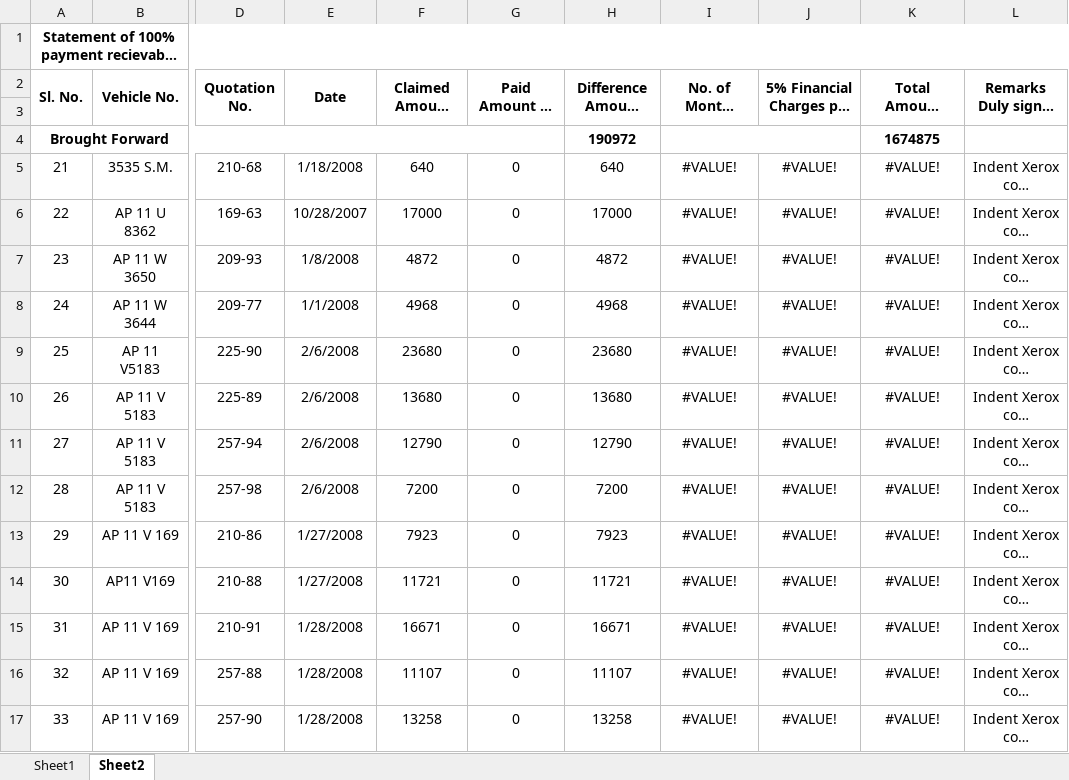
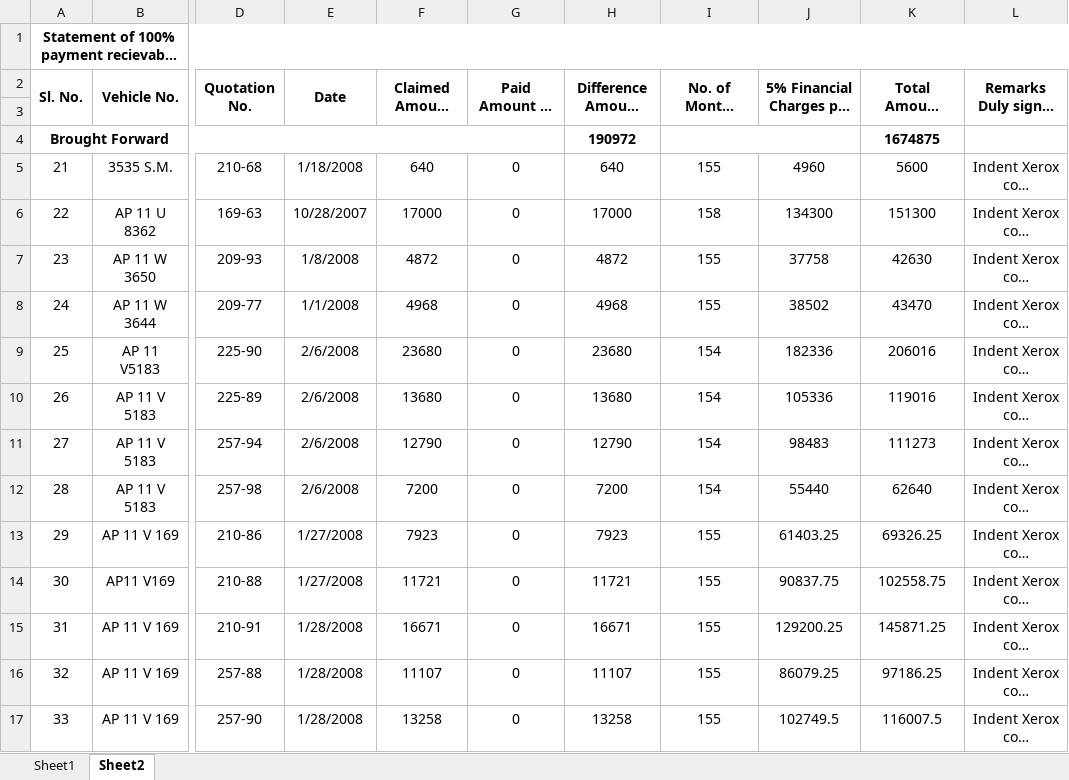
Before and after one commit to sankarasarma/GHMC, an Excel workbook: src/main/resource/File No.1.xlsx, sheet Sheet2, drawn as a sheet; only a part is shown, gaps mark what is left out; long unchanged cells end in …; values as stored, in another font and other column widths than the file's, no borders; the diff covers the shown part only; the diff names each change by its address in the sheet, - before the commit and + after, or states it on an @@ line.

```diff
--- a/src/main/resource/File No.1.xlsx (sheet Sheet2)
+++ b/src/main/resource/File No.1.xlsx (sheet Sheet2)
-I5: #VALUE!
+I5: 155
-J5: #VALUE!
+J5: 4960
-K5: #VALUE!
+K5: 5600
-I6: #VALUE!
+I6: 158
-J6: #VALUE!
+J6: 134300
-K6: #VALUE!
+K6: 151300
-I7:I8: #VALUE!
+I7:I8: 155
-J7: #VALUE!
+J7: 37758
-K7: #VALUE!
+K7: 42630
-J8: #VALUE!
+J8: 38502
-K8: #VALUE!
+K8: 43470
-I9:I12: #VALUE!
+I9:I12: 154
-J9: #VALUE!
+J9: 182336
-K9: #VALUE!
+K9: 206016
-J10: #VALUE!
+J10: 105336
-K10: #VALUE!
+K10: 119016
-J11: #VALUE!
+J11: 98483
-K11: #VALUE!
+K11: 111273
-J12: #VALUE!
+J12: 55440
-K12: #VALUE!
+K12: 62640
-I13:I17: #VALUE!
+I13:I17: 155
-J13: #VALUE!
+J13: 61403.25
-K13: #VALUE!
+K13: 69326.25
-J14: #VALUE!
+J14: 90837.75
-K14: #VALUE!
+K14: 102558.75
-J15: #VALUE!
+J15: 129200.25
-K15: #VALUE!
+K15: 145871.25
-J16: #VALUE!
+J16: 86079.25
-K16: #VALUE!
+K16: 97186.25
-J17: #VALUE!
+J17: 102749.5
-K17: #VALUE!
+K17: 116007.5
```
Also changed, not shown: 19 edited cells elsewhere in this sheet, sheet Sheet1, 7 other files.
